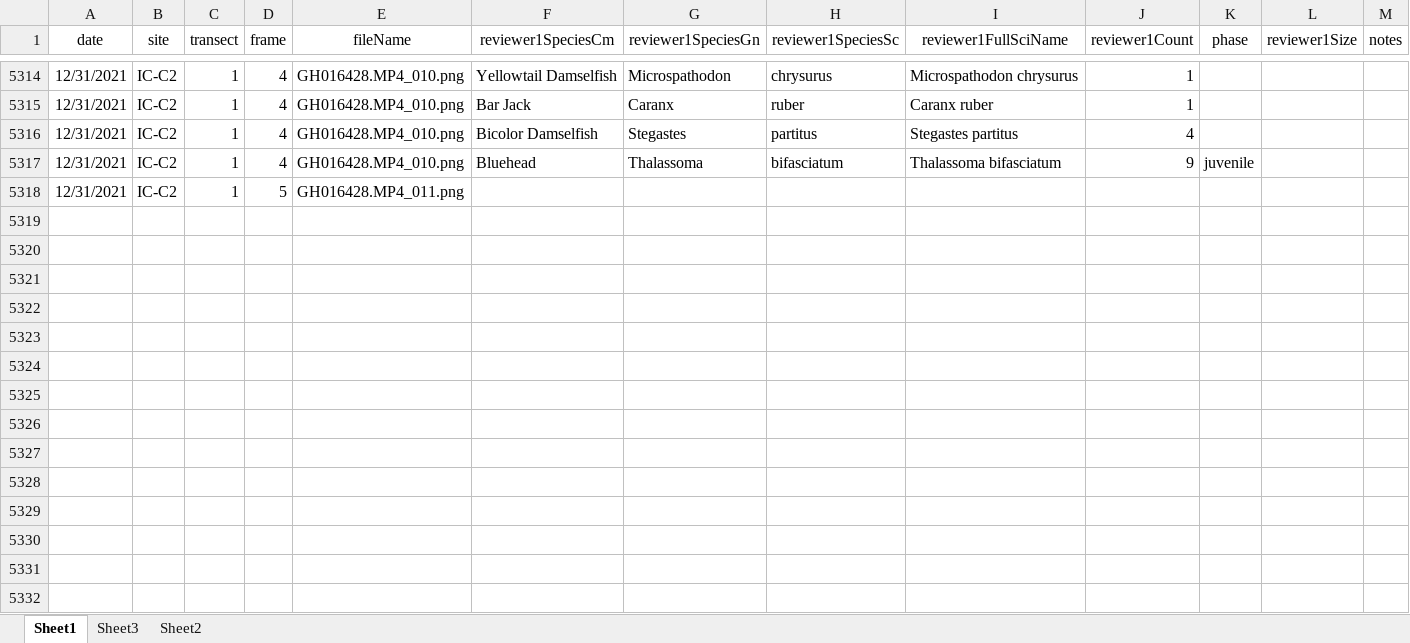
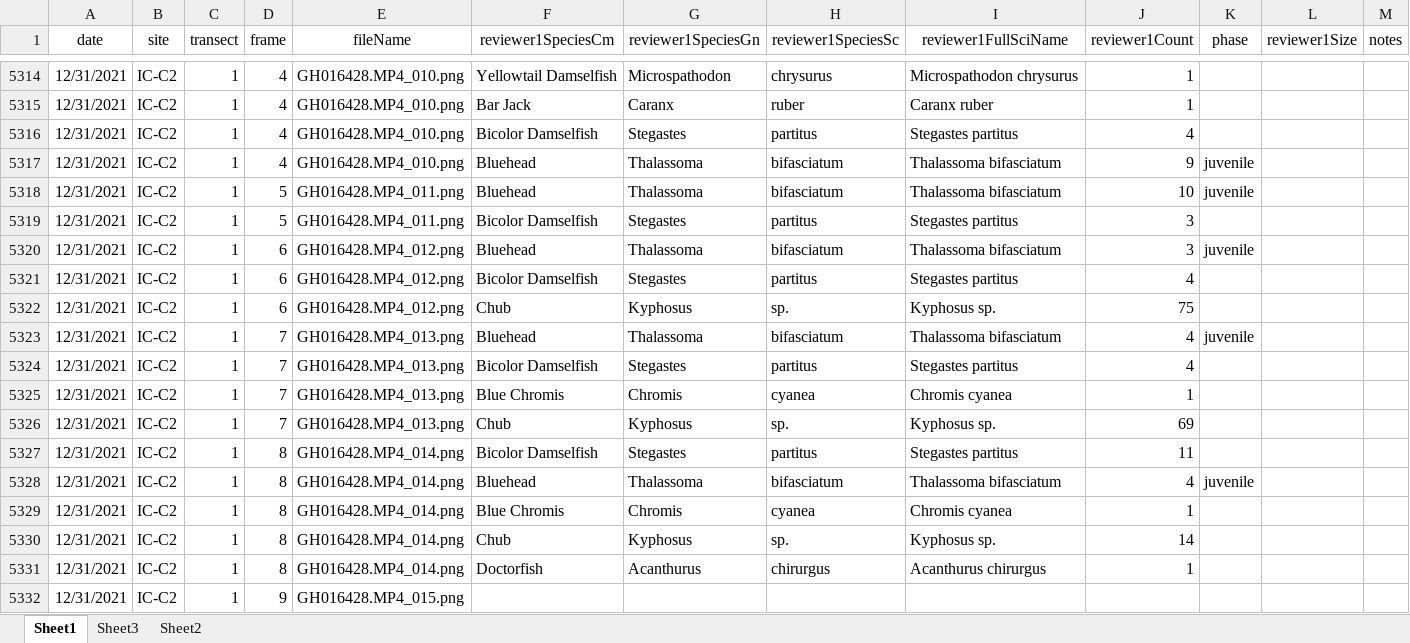
Before and after one commit to icombs2017/photogrammetryNOAA, an Excel workbook: fishSurveys/data/fishSurveyData.xlsx, sheet Sheet1, drawn as a sheet; only a part is shown, gaps mark what is left out; values as stored, in another font and other column widths than the file's, no borders; addresses are those after the commit; rows hold the shown columns only; the diff names each change by its address in the sheet, - before the commit and + after, or states it on an @@ line.

Commit message:
Update fishSurveyData.xlsx

```diff
--- a/fishSurveys/data/fishSurveyData.xlsx (sheet Sheet1)
+++ b/fishSurveys/data/fishSurveyData.xlsx (sheet Sheet1)
+row 5318: 12/31/2021 | IC-C2 | 1 | 5 | GH016428.MP4_011.png | Bluehead | Thalassoma | bifasciatum | Thalassoma bifasciatum | 10 | juvenile
+row 5319: 12/31/2021 | IC-C2 | 1 | 5 | GH016428.MP4_011.png | Bicolor Damselfish | Stegastes | partitus | Stegastes partitus | 3
+row 5320: 12/31/2021 | IC-C2 | 1 | 6 | GH016428.MP4_012.png | Bluehead | Thalassoma | bifasciatum | Thalassoma bifasciatum | 3 | juvenile
+row 5321: 12/31/2021 | IC-C2 | 1 | 6 | GH016428.MP4_012.png | Bicolor Damselfish | Stegastes | partitus | Stegastes partitus | 4
+row 5322: 12/31/2021 | IC-C2 | 1 | 6 | GH016428.MP4_012.png | Chub | Kyphosus | sp. | Kyphosus sp. | 75
+row 5323: 12/31/2021 | IC-C2 | 1 | 7 | GH016428.MP4_013.png | Bluehead | Thalassoma | bifasciatum | Thalassoma bifasciatum | 4 | juvenile
+row 5324: 12/31/2021 | IC-C2 | 1 | 7 | GH016428.MP4_013.png | Bicolor Damselfish | Stegastes | partitus | Stegastes partitus | 4
+row 5325: 12/31/2021 | IC-C2 | 1 | 7 | GH016428.MP4_013.png | Blue Chromis | Chromis | cyanea | Chromis cyanea | 1
+row 5326: 12/31/2021 | IC-C2 | 1 | 7 | GH016428.MP4_013.png | Chub | Kyphosus | sp. | Kyphosus sp. | 69
+row 5327: 12/31/2021 | IC-C2 | 1 | 8 | GH016428.MP4_014.png | Bicolor Damselfish | Stegastes | partitus | Stegastes partitus | 11
+row 5328: 12/31/2021 | IC-C2 | 1 | 8 | GH016428.MP4_014.png | Bluehead | Thalassoma | bifasciatum | Thalassoma bifasciatum | 4 | juvenile
+row 5329: 12/31/2021 | IC-C2 | 1 | 8 | GH016428.MP4_014.png | Blue Chromis | Chromis | cyanea | Chromis cyanea | 1
+row 5330: 12/31/2021 | IC-C2 | 1 | 8 | GH016428.MP4_014.png | Chub | Kyphosus | sp. | Kyphosus sp. | 14
+row 5331: 12/31/2021 | IC-C2 | 1 | 8 | GH016428.MP4_014.png | Doctorfish | Acanthurus | chirurgus | Acanthurus chirurgus | 1
-D5332 (frame): 5
+D5332 (frame): 9
-E5332 (fileName): GH016428.MP4_011.png
+E5332 (fileName): GH016428.MP4_015.png
```
